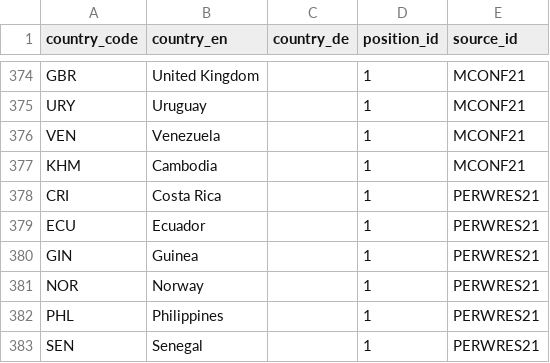
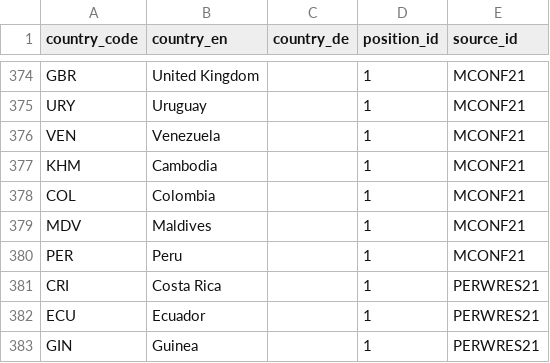
Before and after one commit to WWF-Deutschland/plastic-navigator, a CSV file: data/layers/policy/country-positions.csv, drawn as a sheet; only a part is shown, gaps mark what is left out; the shorter side is filled out with more unchanged rows.

Commit message:
Adding Colombia, Maldives, Peru - Minist.Stat
New endorsers of Ministerial Statement, 21 October 2021

```diff
--- a/data/layers/policy/country-positions.csv
+++ b/data/layers/policy/country-positions.csv
@@ -377,2 +377,5 @@ VEN,Venezuela,,1,MCONF21
 KHM,Cambodia,,1,MCONF21
+COL,Colombia,,1,MCONF21
+MDV,Maldives,,1,MCONF21
+PER,Peru,,1,MCONF21
 CRI,Costa Rica,,1,PERWRES21
```
